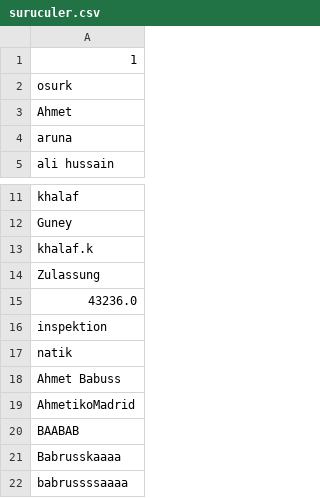
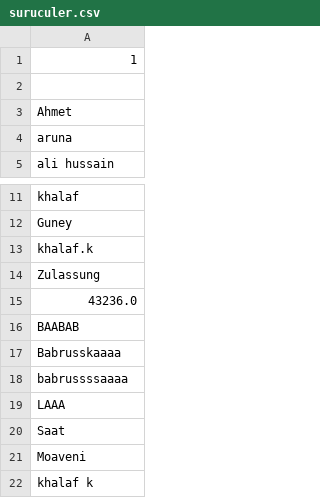
Before and after one commit to ahmetikolik/AracTakipSistemi, a CSV file: suruculer.csv, drawn as a sheet; only a part is shown, gaps mark what is left out; the shorter side is filled out with more unchanged rows.

Commit message:
Update suruculer.csv

```diff
--- a/suruculer.csv
+++ b/suruculer.csv
@@ -1,3 +1,3 @@
 1
-osurk
+
 Ahmet
@@ -15,6 +15,2 @@ Zulassung
 43236.0
-inspektion
-natik
-Ahmet Babuss
-AhmetikoMadrid
 BAABAB
```
